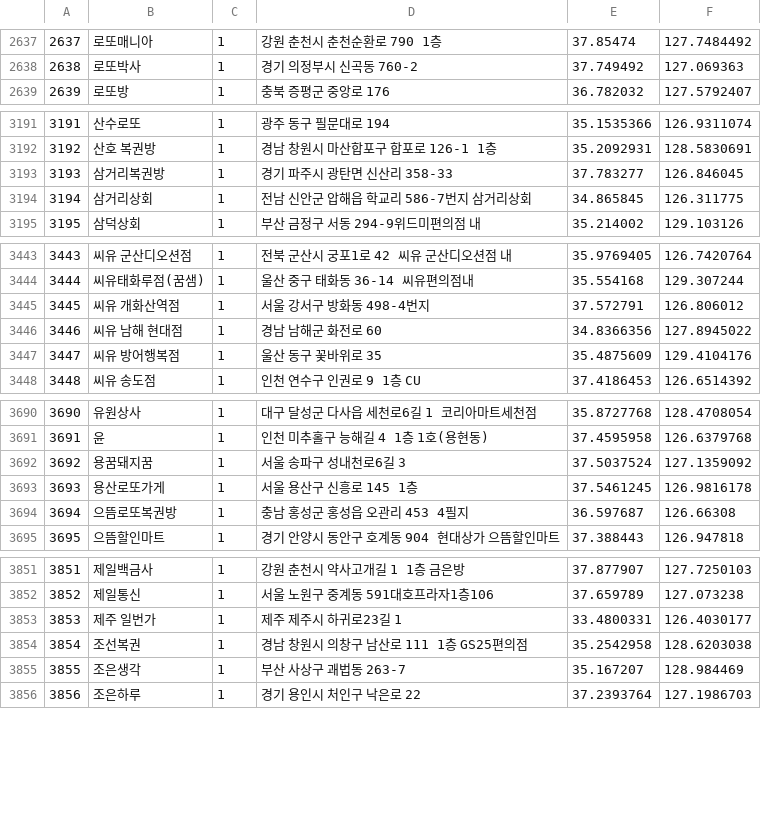
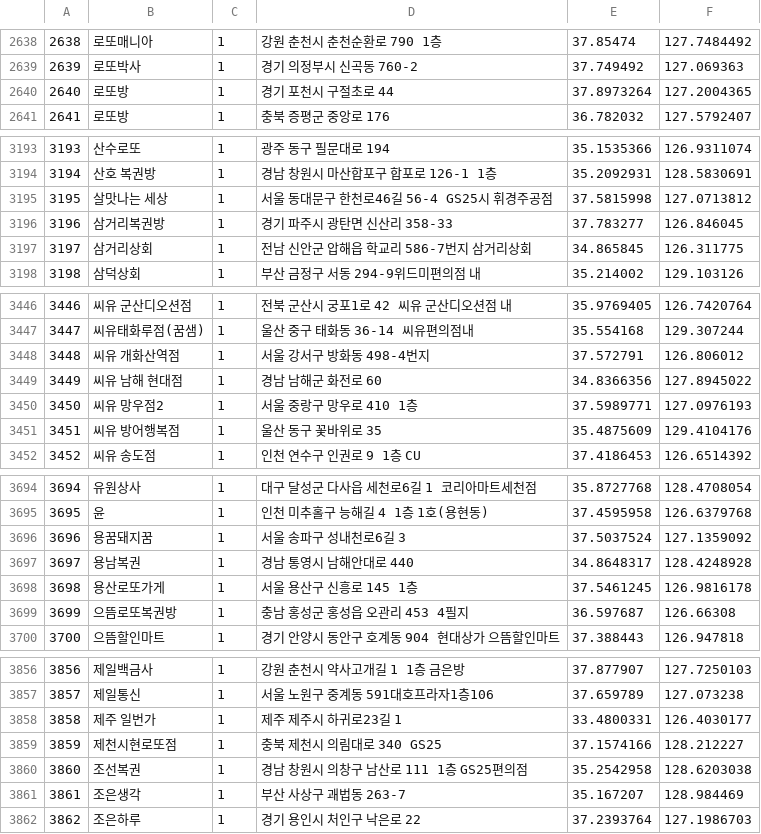
Before and after one commit to geojun01/lottodata, a CSV file: lotto_first_class_map.csv, drawn as a sheet; only a part is shown, gaps mark what is left out; the diff covers the shown part only; the diff names each change by its address in the sheet, - before the commit and + after, or states it on an @@ line.

```diff
--- a/lotto_first_class_map.csv
+++ b/lotto_first_class_map.csv
@@ column A renumbered from row 215 down @@
+row 2640: 2640 | 로또방 | 1 | 경기 포천시 구절초로 44 | 37.8973264 | 127.2004365
+row 3195: 3195 | 살맛나는 세상 | 1 | 서울 동대문구 한천로46길 56-4 GS25시 휘경주공점 | 37.5815998 | 127.0713812
+row 3450: 3450 | 씨유 망우점2 | 1 | 서울 중랑구 망우로 410 1층 | 37.5989771 | 127.0976193
+row 3697: 3697 | 용남복권 | 1 | 경남 통영시 남해안대로 440 | 34.8648317 | 128.4248928
+row 3859: 3859 | 제천시현로또점 | 1 | 충북 제천시 의림대로 340 GS25 | 37.1574166 | 128.212227
```
Also changed, not shown: 6 added rows, 3 removed rows, 1 moved row and 1 edited cell elsewhere in this file.
